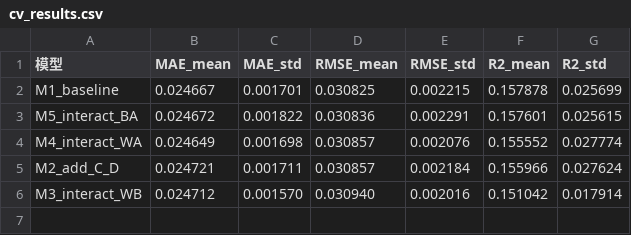
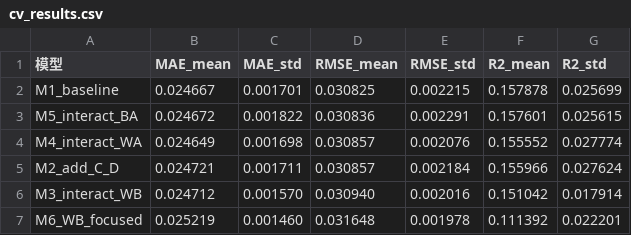
Before and after one commit to AEM001/mm, a CSV file: 1/gam_enhanced_results/cv_results.csv, drawn as a sheet.

```diff
--- a/1/gam_enhanced_results/cv_results.csv
+++ b/1/gam_enhanced_results/cv_results.csv
@@ -6 +6,2 @@ M2_add_C_D,0.024721,0.001711,0.030857,0.002184,0.155966,0.027624
 M3_interact_WB,0.024712,0.001570,0.030940,0.002016,0.151042,0.017914
+M6_WB_focused,0.025219,0.001460,0.031648,0.001978,0.111392,0.022201
```
Also changed, not shown: 1/gam_enhanced_results/detailed_model_summary.csv, 1/gam_enhanced_results/diagnostic_statistics.csv, 4 other files.
